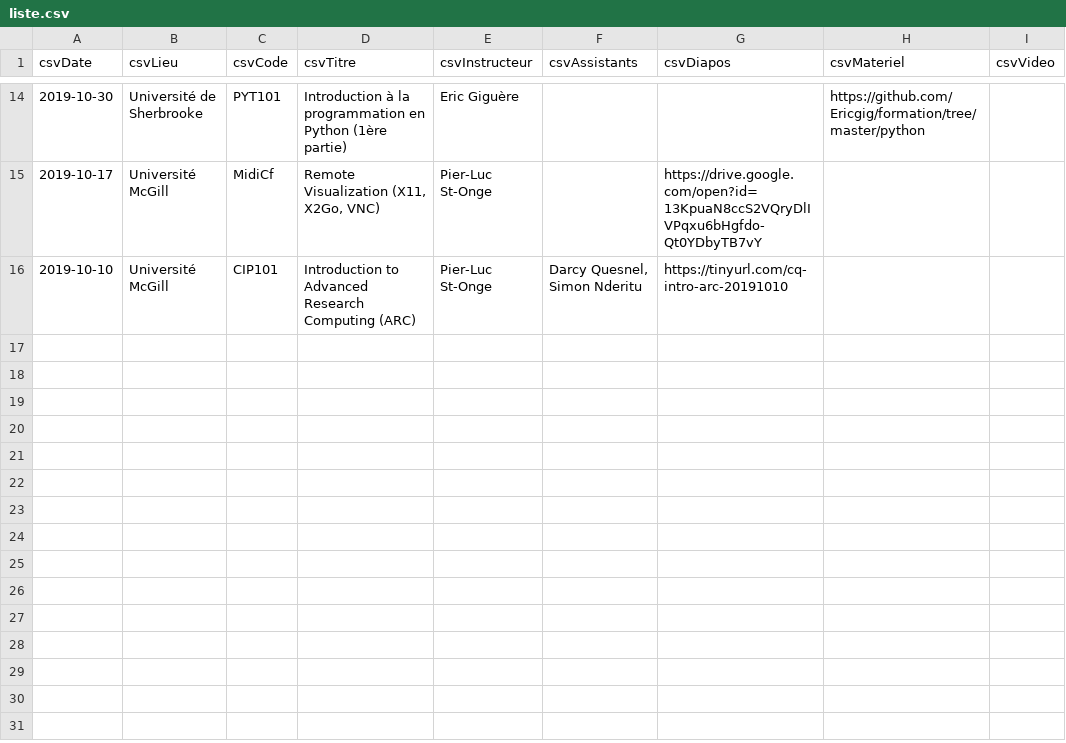
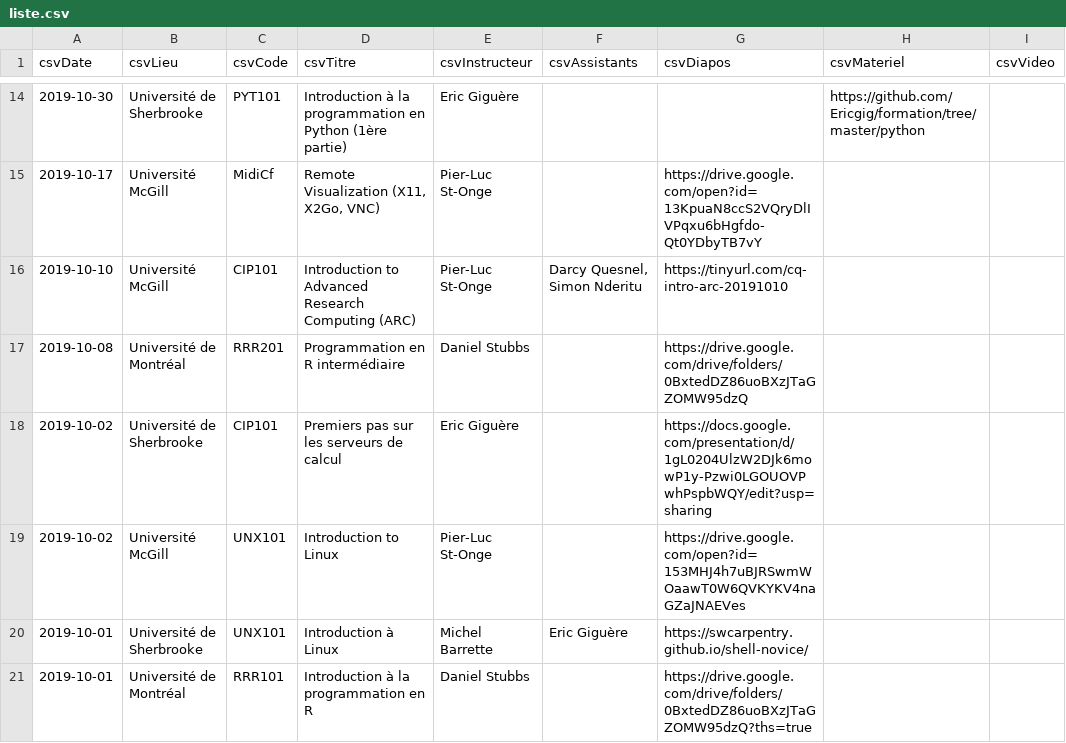
Before and after one commit to calculquebec/evenements-passes, a CSV file: liste.csv, drawn as a sheet; only a part is shown, gaps mark what is left out.

Commit message:
Terminer octobre 2019

```diff
--- a/liste.csv
+++ b/liste.csv
@@ -16 +16,6 @@ csvDate,csvLieu,csvCode,csvTitre,csvInstructeur,csvAssistants,csvDiapos,csvMater
 2019-10-10,Université McGill,CIP101,Introduction to Advanced Research Computing (ARC),Pier-Luc St-Onge,"Darcy Quesnel, Simon Nderitu",https://tinyurl.com/cq-intro-arc-20191010,,
+2019-10-08,Université de Montréal,RRR201,Programmation en R intermédiaire,Daniel Stubbs,,https://drive.google.com/drive/folders/0BxtedDZ86uoBXzJTaGZOMW95dzQ,,
+2019-10-02,Université de Sherbrooke,CIP101,Premiers pas sur les serveurs de calcul,Eric Giguère,,https://docs.google.com/presentation/d/1gL0204UlzW2DJk6mowP1y-Pzwi0LGOUOVPwhPspbWQY/edit?usp=sharing,,
+2019-10-02,Université McGill,UNX101,Introduction to Linux,Pier-Luc St-Onge,,https://drive.google.com/open?id=153MHJ4h7uBJRSwmWOaawT0W6QVKYKV4naGZaJNAEVes,,
+2019-10-01,Université de Sherbrooke,UNX101,Introduction à Linux,Michel Barrette,Eric Giguère,https://swcarpentry.github.io/shell-novice/,,
+2019-10-01,Université de Montréal,RRR101,Introduction à la programmation en R,Daniel Stubbs,,https://drive.google.com/drive/folders/0BxtedDZ86uoBXzJTaGZOMW95dzQ?ths=true,,
```
